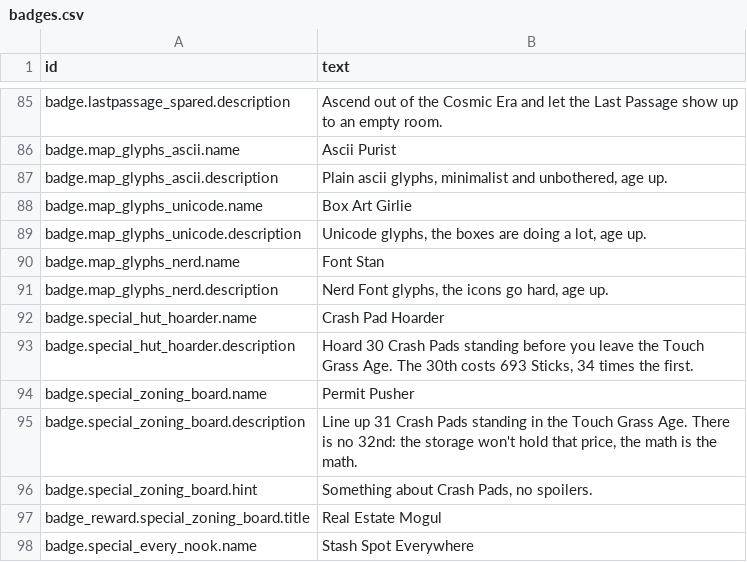
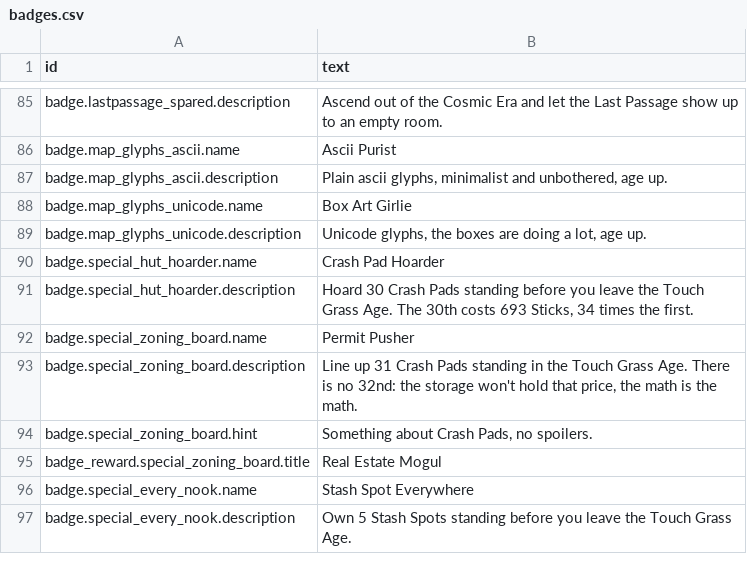
Before and after one commit to espresso20/ageforge, a CSV file: words/vibe/badges.csv, drawn as a sheet; only a part is shown, gaps mark what is left out; the shorter side is filled out with more unchanged rows.

```diff
--- a/words/vibe/badges.csv
+++ b/words/vibe/badges.csv
@@ -89,4 +89,2 @@ badge.map_glyphs_unicode.name,Box Art Girlie
 badge.map_glyphs_unicode.description,"Unicode glyphs, the boxes are doing a lot, age up."
-badge.map_glyphs_nerd.name,Font Stan
-badge.map_glyphs_nerd.description,"Nerd Font glyphs, the icons go hard, age up."
 badge.special_hut_hoarder.name,Crash Pad Hoarder
```
Also changed, not shown: words/vibe/screens-and-help.csv, 7 other files.
